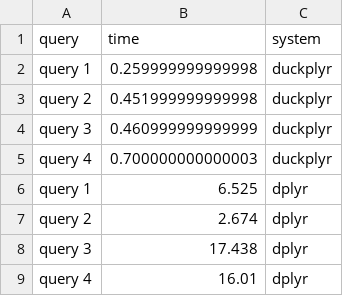
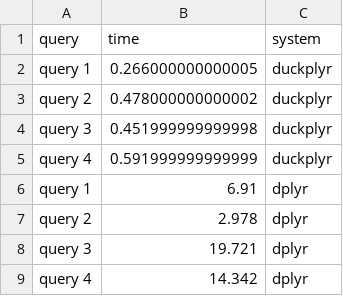
Before and after one commit to Tmonster/duckplyr_demo, a CSV file: timings.csv, drawn as a sheet.

```diff
--- a/timings.csv
+++ b/timings.csv
@@ -1,9 +1,9 @@
 "query","time","system"
-"query 1",0.259999999999998,"duckplyr"
-"query 2",0.451999999999998,"duckplyr"
-"query 3",0.460999999999999,"duckplyr"
-"query 4",0.700000000000003,"duckplyr"
-"query 1",6.525,"dplyr"
-"query 2",2.674,"dplyr"
-"query 3",17.438,"dplyr"
-"query 4",16.01,"dplyr"
+"query 1",0.266000000000005,"duckplyr"
+"query 2",0.478000000000002,"duckplyr"
+"query 3",0.451999999999998,"duckplyr"
+"query 4",0.591999999999999,"duckplyr"
+"query 1",6.91,"dplyr"
+"query 2",2.978,"dplyr"
+"query 3",19.721,"dplyr"
+"query 4",14.342,"dplyr"
```
Also changed, not shown: 3 other files.
